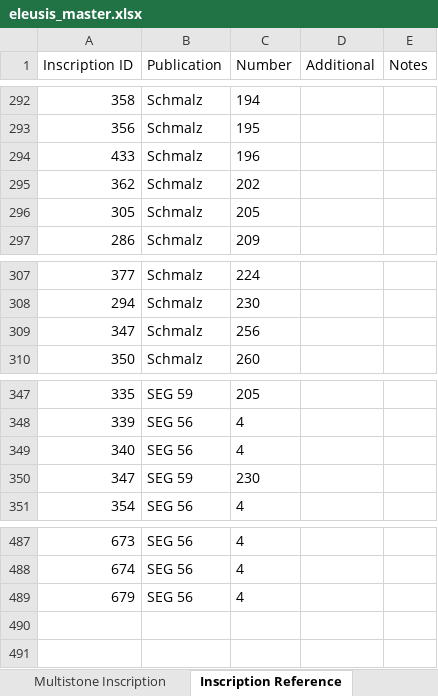
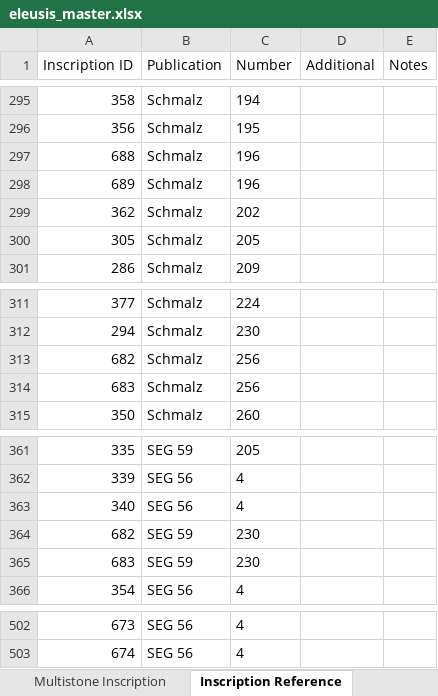
Before and after one commit to thePortus/eleusis-data, an Excel workbook: eleusis_master.xlsx, sheet Inscription Reference, drawn as a sheet; only a part is shown, gaps mark what is left out; values as stored, in another font and other column widths than the file's, no borders; table styles not drawn; removed rows and columns are numbered as before the commit, all else as after; the diff covers the shown part only; the diff names each change by its address in the sheet, - before the commit and + after, or states it on an @@ line.

Commit message:
Inscription Reference Hotfix

```diff
--- a/eleusis_master.xlsx (sheet Inscription Reference)
+++ b/eleusis_master.xlsx (sheet Inscription Reference)
-A297 (Inscription ID): 433
+A297 (Inscription ID): 688
+row 298: 689 | Schmalz | 196
-A313 (Inscription ID): 347
+A313 (Inscription ID): 682
+row 314: 683 | Schmalz | 256
-A364 (Inscription ID): 347
+A364 (Inscription ID): 682
+row 365: 683 | SEG 59 | 230
-row 489: 679 | SEG 56 | 4
```
Also changed, not shown: 12 added rows and 5 edited cells elsewhere in this sheet, 1 other file.
